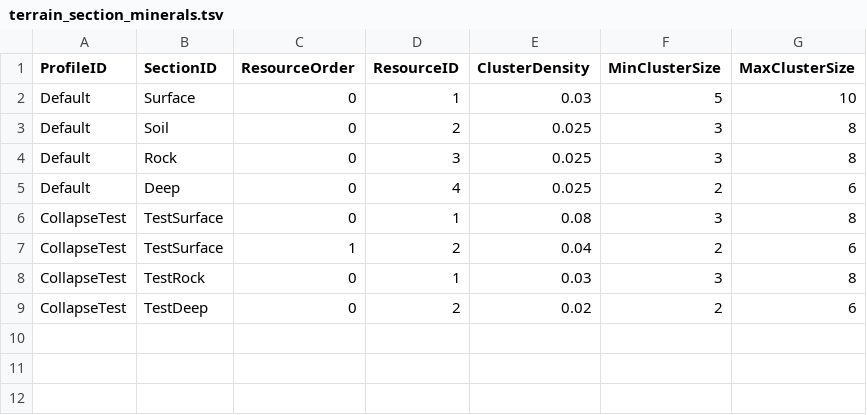
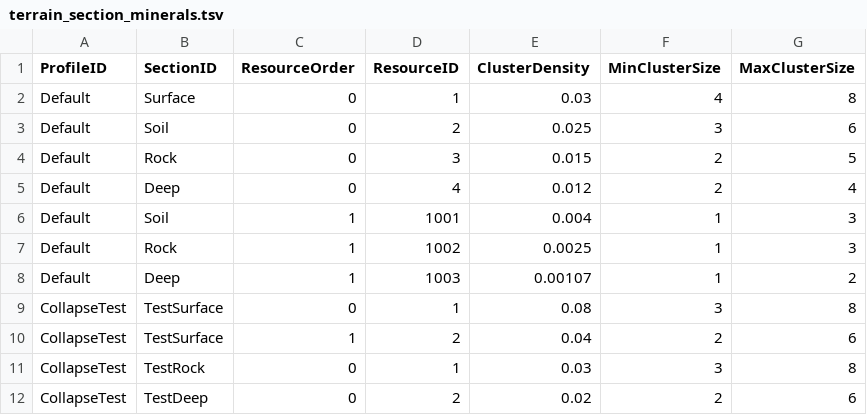
Before and after one commit to KooHoo-Dev/3rd-TeamProject-KH, a TSV file: Assets/StreamingAssets/Table/Terrain/terrain_section_minerals.tsv, drawn as a sheet.

```diff
--- a/Assets/StreamingAssets/Table/Terrain/terrain_section_minerals.tsv
+++ b/Assets/StreamingAssets/Table/Terrain/terrain_section_minerals.tsv
@@ -1,6 +1,9 @@
 ProfileID	SectionID	ResourceOrder	ResourceID	ClusterDensity	MinClusterSize	MaxClusterSize
-Default	Surface	0	1	0.03	5	10
-Default	Soil	0	2	0.025	3	8
-Default	Rock	0	3	0.025	3	8
-Default	Deep	0	4	0.025	2	6
+Default	Surface	0	1	0.03	4	8
+Default	Soil	0	2	0.025	3	6
+Default	Rock	0	3	0.015	2	5
+Default	Deep	0	4	0.012	2	4
+Default	Soil	1	1001	0.004	1	3
+Default	Rock	1	1002	0.0025	1	3
+Default	Deep	1	1003	0.00107	1	2
 CollapseTest	TestSurface	0	1	0.08	3	8
```
Also changed, not shown: Assets/StreamingAssets/Table/Terrain/terrain_resources.tsv, 4 other files.
